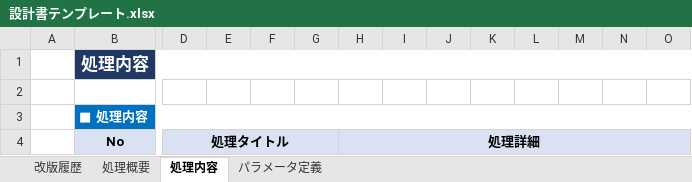
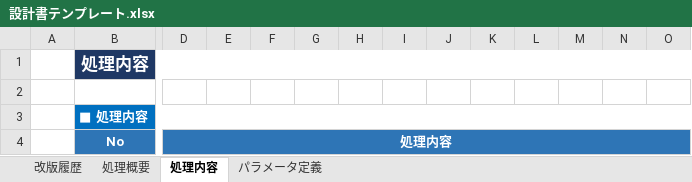
Before and after one commit to h-omata825/sf-claude-template, an Excel workbook: scripts/python/sf-doc-mcp/設計書テンプレート.xlsx, sheet 処理内容, drawn as a sheet; only a part is shown, gaps mark what is left out; values as stored, in another font and other column widths than the file's, no borders; the diff covers the shown part only; the diff names each change by its address in the sheet, - before the commit and + after, or states it on an @@ line.

```diff
--- a/scripts/python/sf-doc-mcp/設計書テンプレート.xlsx (sheet 処理内容)
+++ b/scripts/python/sf-doc-mcp/設計書テンプレート.xlsx (sheet 処理内容)
@@ B4 fill: #D9E1F2 → #2E75B6, text colour: black → #FFFFFF @@
-D4: 処理タイトル
+D4: 処理内容
@@ D4 fill: #D9E1F2 → #2E75B6, text colour: black → #FFFFFF @@
-D4:G4 merged
+D4:P4 merged
-E4:G4 fill: none
+E4:G4 fill: #2E75B6
-H4: 処理詳細
+H4: (empty)
-H4 fill: #D9E1F2
+H4 fill: #2E75B6
-H4:P4 merged
-I4:O4 fill: none
+I4:O4 fill: #2E75B6
```
Also changed, not shown: cell formats elsewhere in this sheet, 3 other files.
